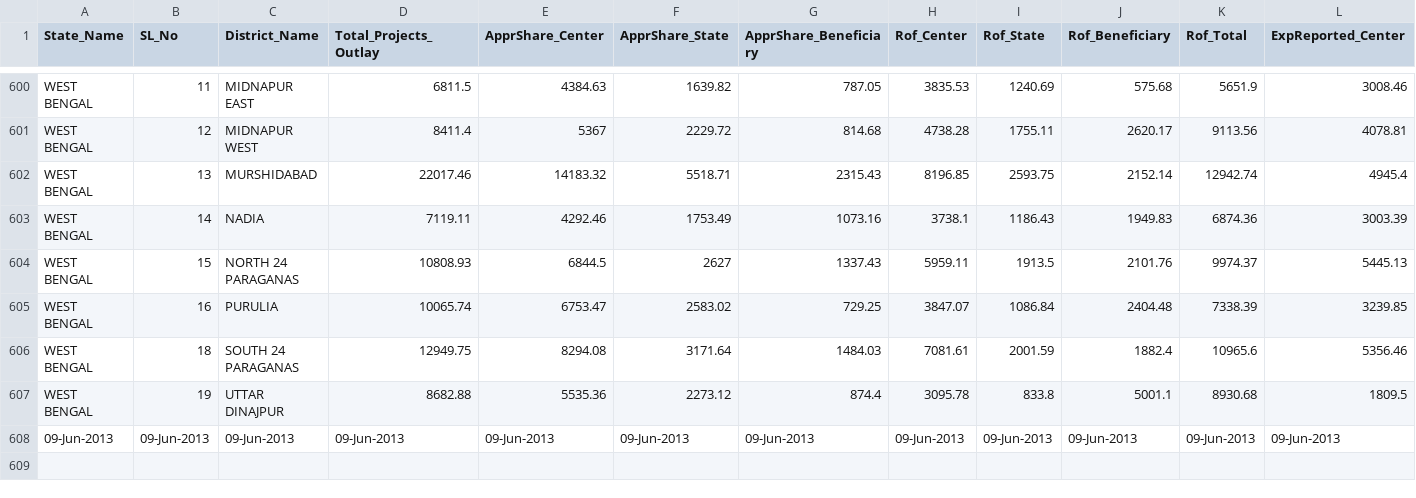
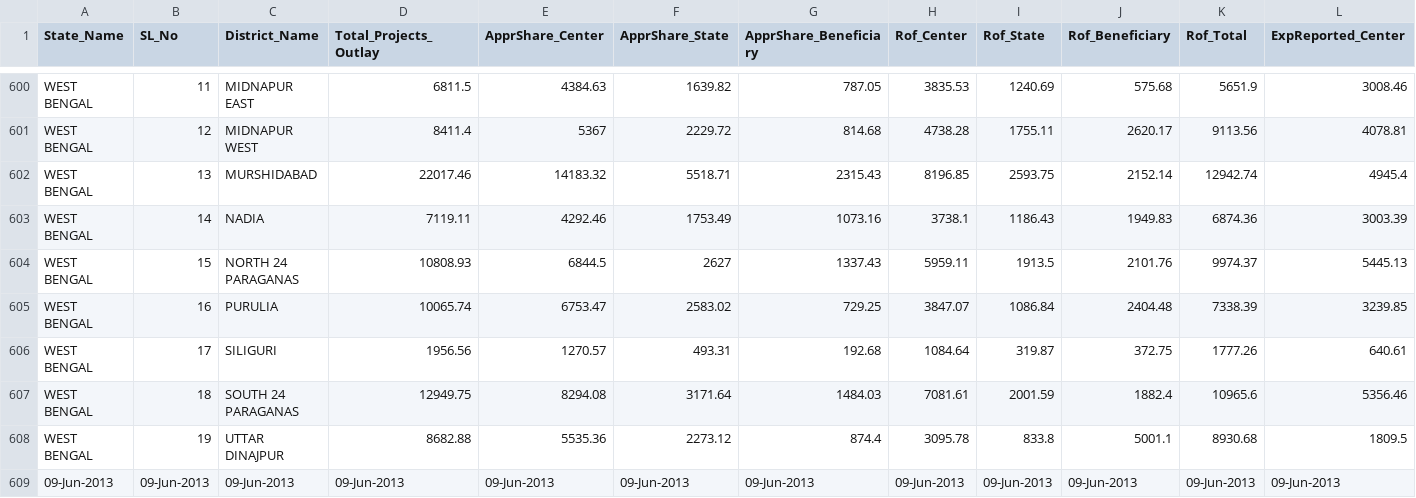
Before and after one commit to arghyam/arghyam-scrapers, a CSV file: data-09-Jun-2013.csv, drawn as a sheet; only a part is shown, gaps mark what is left out; rows hold the shown columns only; the diff names each change by its address in the sheet, - before the commit and + after, or states it on an @@ line.

Commit message:
Added new data files and new visual - Comparing spending  toilet construction - Census. Fixes #113

```diff
--- a/data-09-Jun-2013.csv
+++ b/data-09-Jun-2013.csv
+row 606: WEST BENGAL | 17 | SILIGURI | 1956.56 | 1270.57 | 493.31 | 192.68 | 1084.64 | 319.87 | 372.75 | 1777.26 | 640.61
```
Also changed, not shown: 8 other files.
